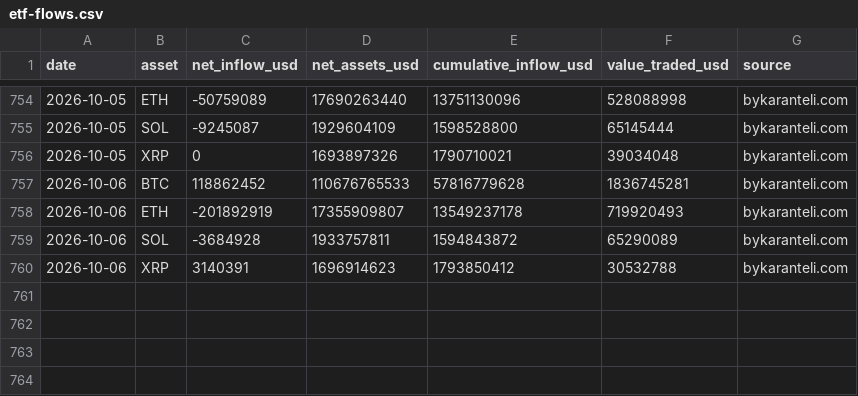
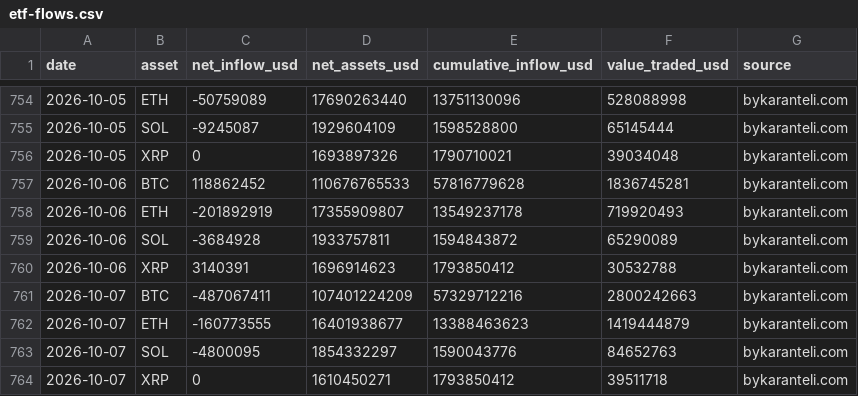
Before and after one commit to OmarElkadi2020/Omar, a CSV file: research/crypto_trend_classifier/data/bykaranteli/etf-flows.csv, drawn as a sheet; only a part is shown, gaps mark what is left out.

```diff
--- a/research/crypto_trend_classifier/data/bykaranteli/etf-flows.csv
+++ b/research/crypto_trend_classifier/data/bykaranteli/etf-flows.csv
@@ -760 +760,5 @@ date,asset,net_inflow_usd,net_assets_usd,cumulative_inflow_usd,value_traded_usd,
 2026-10-06,XRP,3140391,1696914623,1793850412,30532788,bykaranteli.com
+2026-10-07,BTC,-487067411,107401224209,57329712216,2800242663,bykaranteli.com
+2026-10-07,ETH,-160773555,16401938677,13388463623,1419444879,bykaranteli.com
+2026-10-07,SOL,-4800095,1854332297,1590043776,84652763,bykaranteli.com
+2026-10-07,XRP,0,1610450271,1793850412,39511718,bykaranteli.com
```
